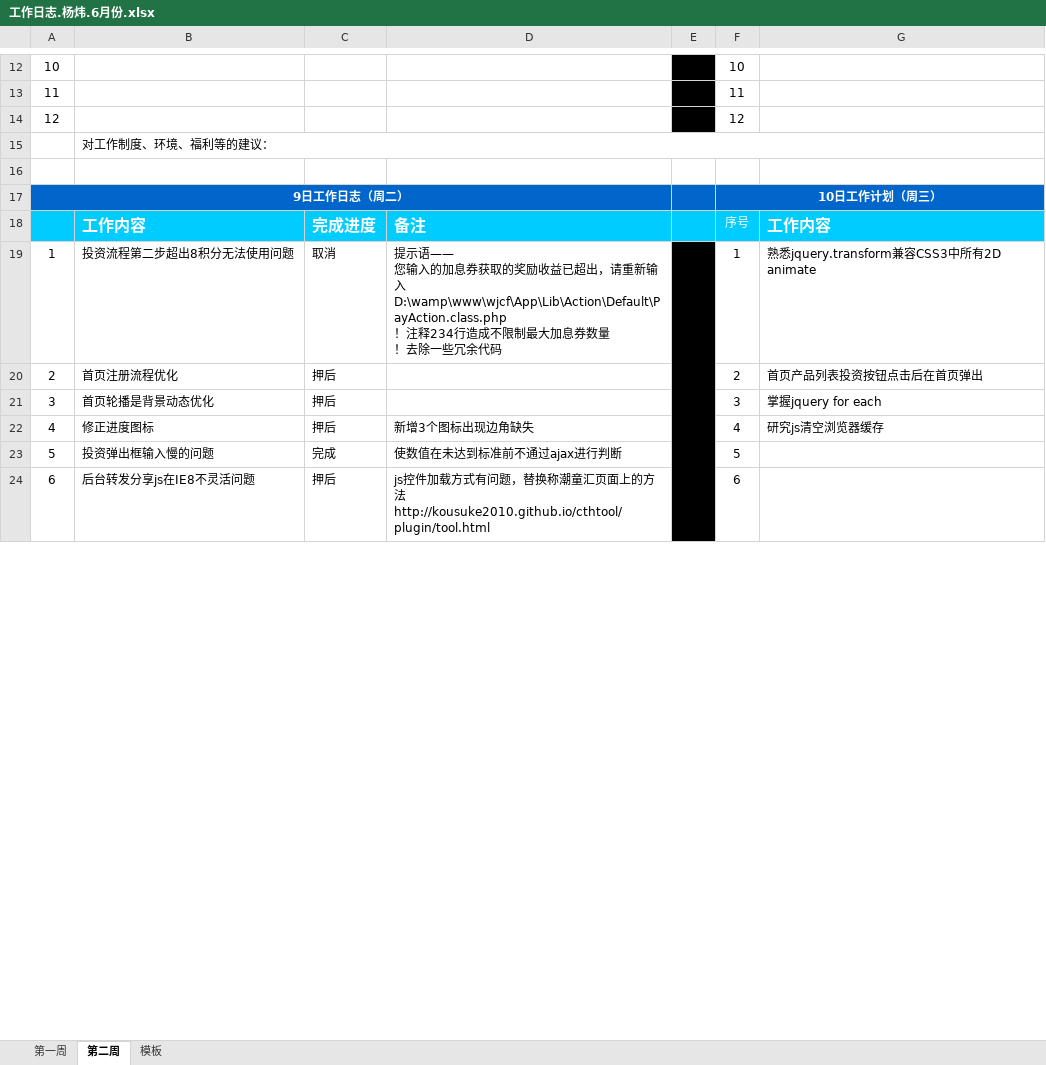
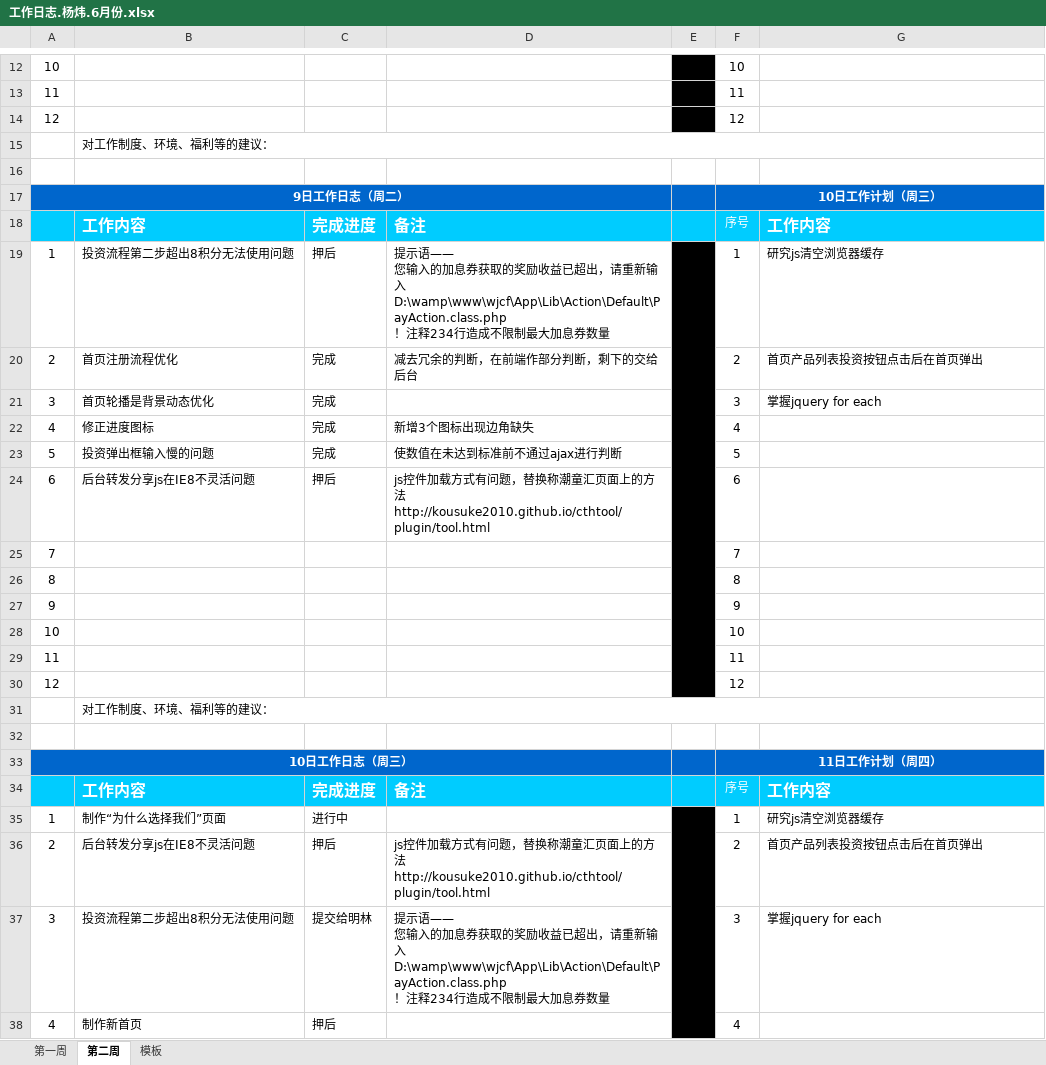
Before and after one commit to kousuke2010/kousuke2010.github.io, an Excel workbook: working/工作日志.杨炜.6月份.xlsx, sheet 第二周, drawn as a sheet; only a part is shown, gaps mark what is left out; values as stored, in another font and other column widths than the file's, no borders; removed rows and columns are numbered as before the commit, all else as after; ↵ is a line break in a cell; the diff covers the shown part only; the diff names each change by its address in the sheet, - before the commit and + after, or states it on an @@ line.

```diff
--- a/working/工作日志.杨炜.6月份.xlsx (sheet 第二周)
+++ b/working/工作日志.杨炜.6月份.xlsx (sheet 第二周)
-C19: 取消
+C19: 押后
-D19: …息券数量 ↵ ！去除一些冗余代码
+D19: …息券数量
-E19:E30 merged
+E19:E30 merged
-G19: 熟悉jquery.transform兼容CSS3中所有2D animate
+G19: 研究js清空浏览器缓存
-C20:C22: 押后
+C20:C22: 完成
-D20: (empty)
+D20: 减去冗余的判断，在前端作部分判断，剩下的交给后台
-G22: 研究js清空浏览器缓存
+G22: (empty)
+row 25: 7 |  |  |  |  | 7
+row 26: 8 |  |  |  |  | 8
+row 27: 9 |  |  |  |  | 9
+row 28: 10 |  |  |  |  | 10
+row 29: 11 |  |  |  |  | 11
+row 30: 12 |  |  |  |  | 12
+row 31:  | 对工作制度、环境、福利等的建议：
+row 32: (empty)
+row 33: 10日工作日志（周三） |  |  |  |  | 11日工作计划（周四）
+row 34:  | 工作内容 | 完成进度 | 备注 |  | 序号 | 工作内容
+row 35: 1 | 制作“为什么选择我们”页面 | 进行中 |  |  | 1 | 研究js清空浏览器缓存
+row 36: 2 | 后台转发分享js在IE8不灵活问题 | 押后 | js控件加载方式有问题，替换称潮童汇页面上的方法 ↵ http://kousuke2010.github.io/cthtool/plugin/tool.html |  | 2 | 首页产品列表投资按钮点击后在首页弹出
+row 37: 3 | 投资流程第二步超出8积分无法使用问题 | 提交给明林 | 提示语—— ↵ 您输入的加息券获取的奖励收益已超出，请重新输入 ↵ D:\wamp\www\wjcf\App\Lib\Action\Default\PayAction.class.php ↵ ！注释234行造成不限制最大加息券数量 |  | 3 | 掌握jquery for each
+row 38: 4 | 制作新首页 | 押后 |  |  | 4
```
Also changed, not shown: 18 added rows elsewhere in this sheet, 3 other files.
